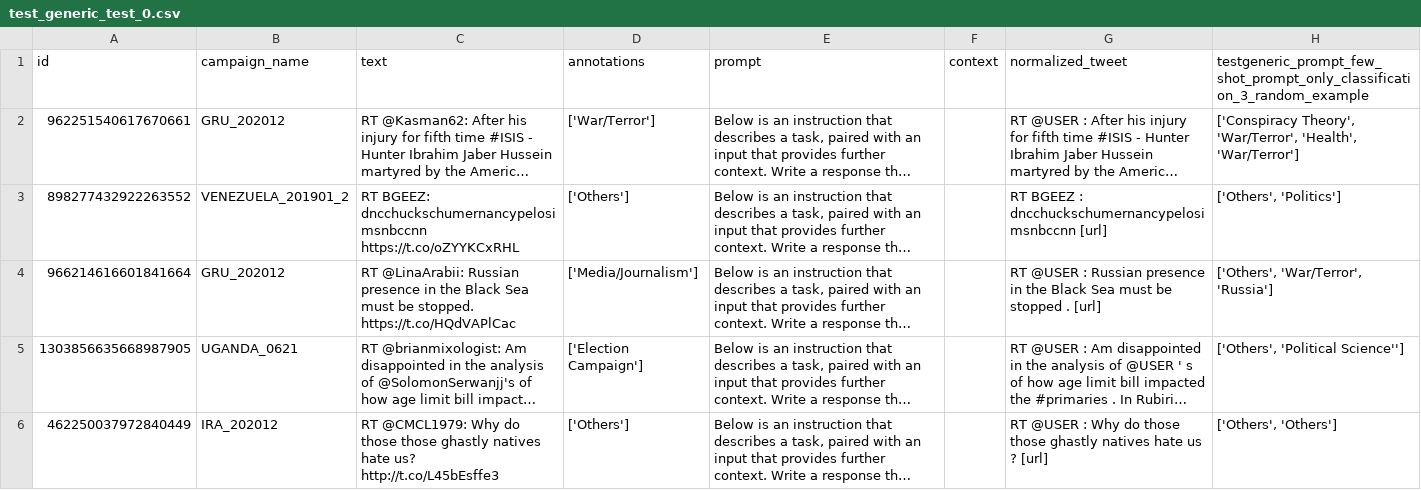
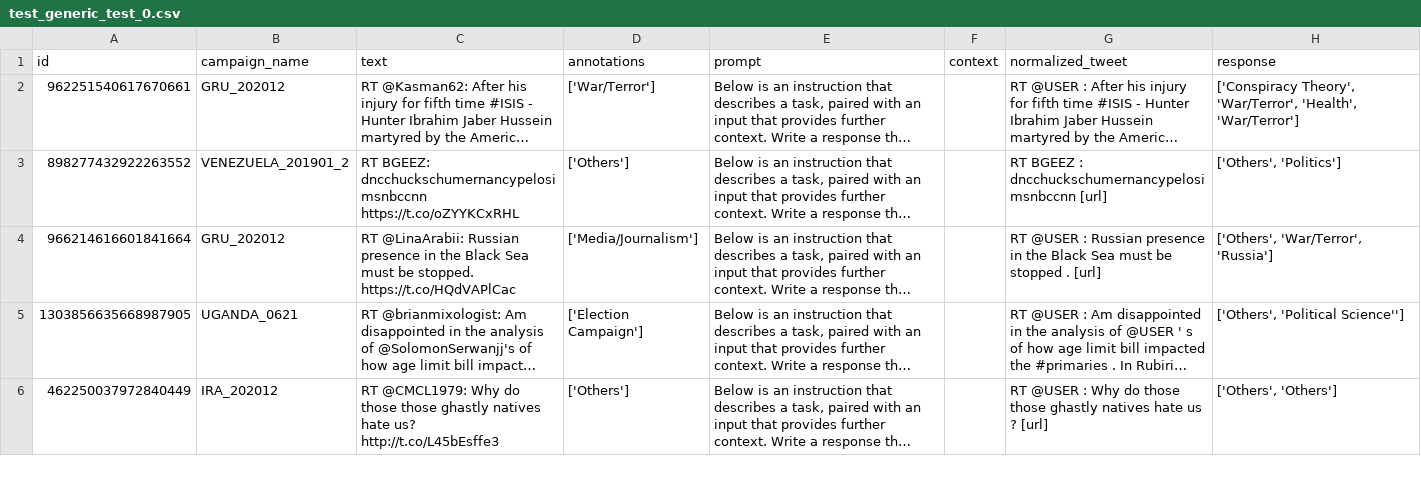
Before and after one commit to BrunoKreiner/ip6-twitter-disinformation, a CSV file: data/vicuna_4bit/lora/generic_prompt_few_shot_prompt_only_classification_3_random_example/test_generic_test_0.csv, drawn as a sheet; only a part is shown; long unchanged cells end in …; the diff names each change by its address in the sheet, - before the commit and + after, or states it on an @@ line.

```diff
--- a/data/vicuna_4bit/lora/generic_prompt_few_shot_prompt_only_classification_3_random_example/test_generic_test_0.csv
+++ b/data/vicuna_4bit/lora/generic_prompt_few_shot_prompt_only_classification_3_random_example/test_generic_test_0.csv
-H1: testgeneric_prompt_few_shot_prompt_only_classification_3_random_example
+H1: response
```
Also changed, not shown: data/vicuna_4bit/lora/binary_education_v01/test_generic_test_0.csv, data/vicuna_4bit/lora/binary_election_v01/test_generic_test_0.csv, 21 other files.
